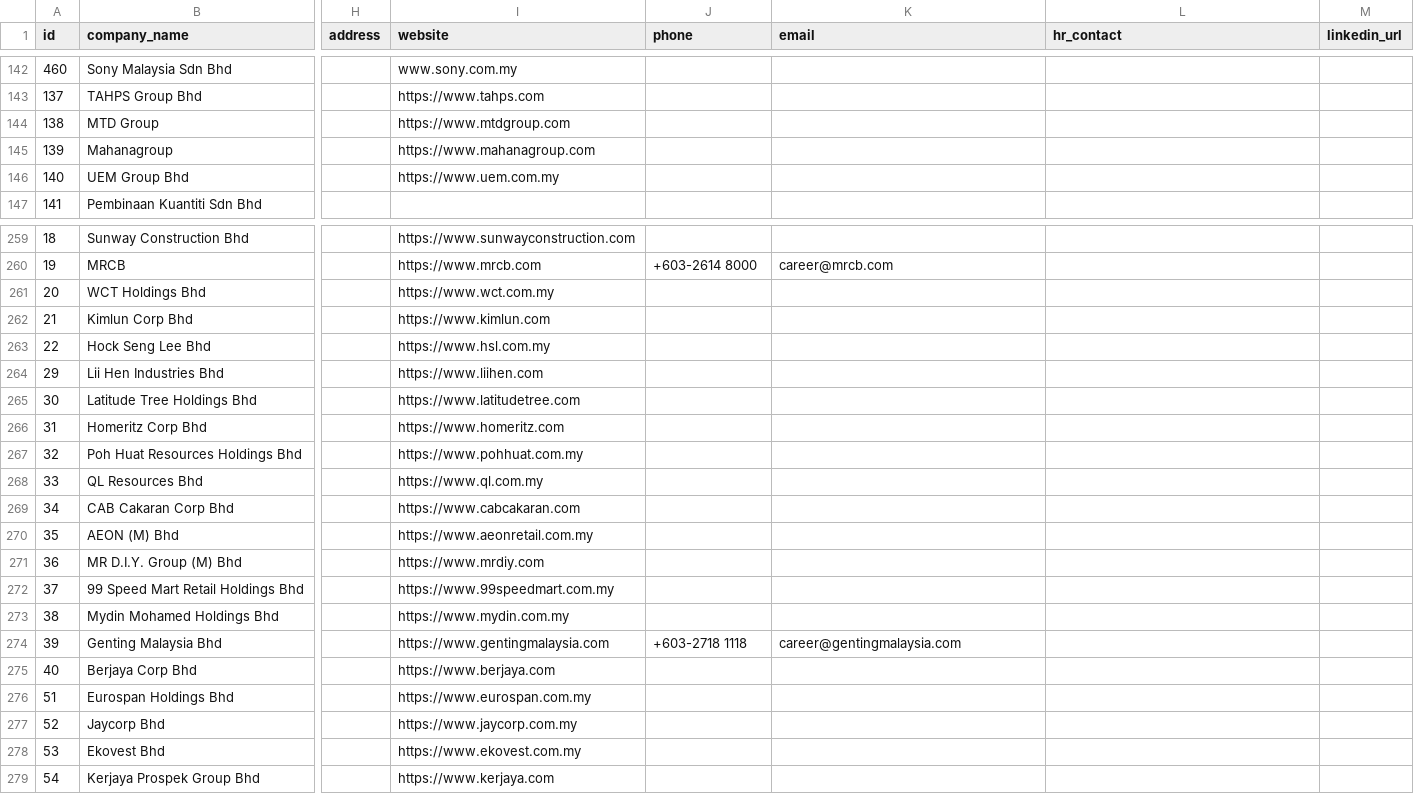
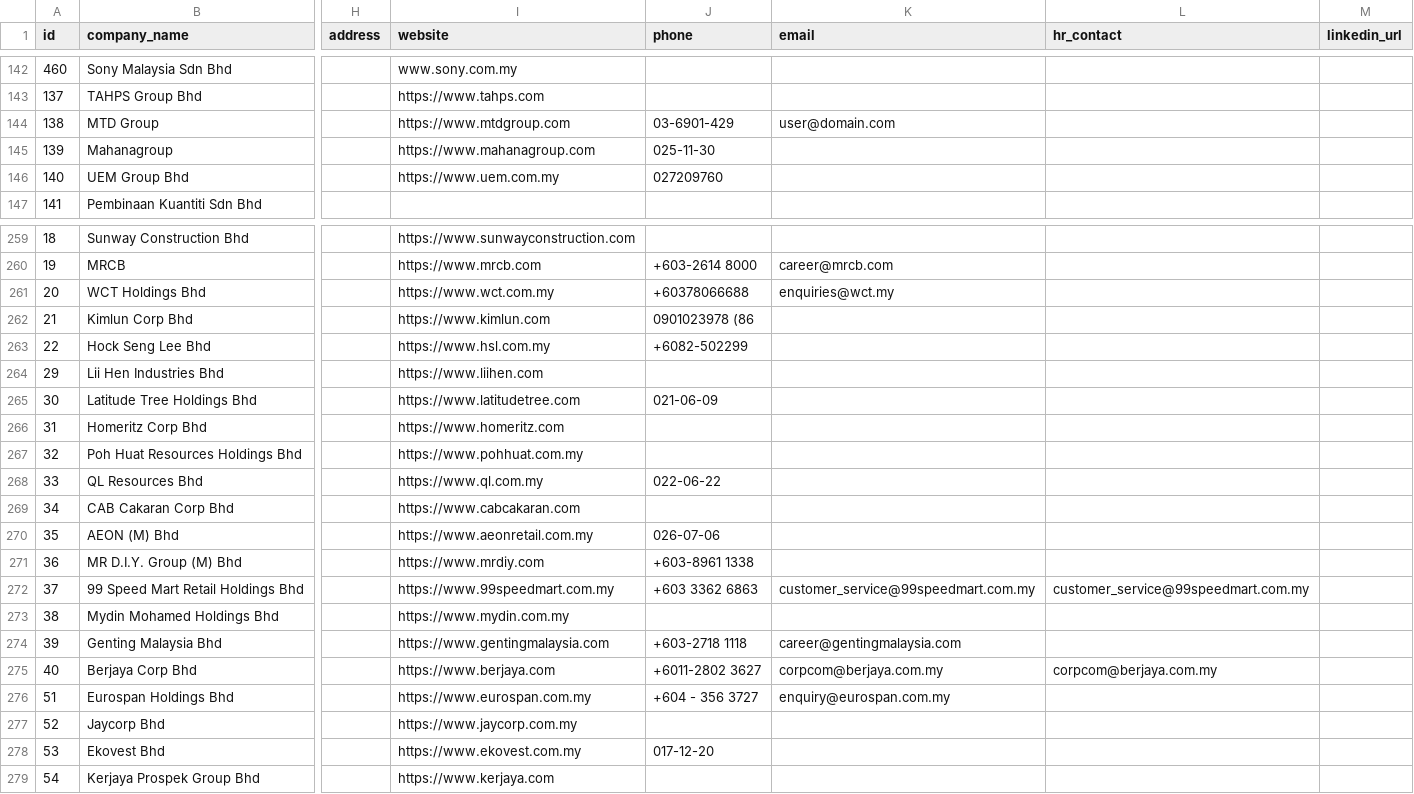
Before and after one commit to munim430-ai/malaysia-corridor-ops, a CSV file: data/companies.csv, drawn as a sheet; only a part is shown, gaps mark what is left out; the diff covers the shown part only; the diff names each change by its address in the sheet, - before the commit and + after, or states it on an @@ line.

```diff
--- a/data/companies.csv
+++ b/data/companies.csv
-J144 (phone): (empty)
+J144 (phone): 03-6901-429
-K144 (email): (empty)
+K144 (email): user@domain.com
-J145 (phone): (empty)
+J145 (phone): 025-11-30
-J146 (phone): (empty)
+J146 (phone): 027209760
-J261 (phone): (empty)
+J261 (phone): +60378066688
-K261 (email): (empty)
+K261 (email): enquiries@wct.my
-J262 (phone): (empty)
+J262 (phone): 0901023978 (86
-J263 (phone): (empty)
+J263 (phone): +6082-502299
-J265 (phone): (empty)
+J265 (phone): 021-06-09
-J268 (phone): (empty)
+J268 (phone): 022-06-22
-J270 (phone): (empty)
+J270 (phone): 026-07-06
-J271 (phone): (empty)
+J271 (phone): +603-8961 1338
-J272 (phone): (empty)
+J272 (phone): +603 3362 6863
-K272 (email): (empty)
+K272 (email): customer_service@99speedmart.com.my
-L272 (hr_contact): (empty)
+L272 (hr_contact): customer_service@99speedmart.com.my
-J275 (phone): (empty)
+J275 (phone): +6011-2802 3627
-K275 (email): (empty)
+K275 (email): corpcom@berjaya.com.my
-L275 (hr_contact): (empty)
+L275 (hr_contact): corpcom@berjaya.com.my
-J276 (phone): (empty)
+J276 (phone): +604 - 356 3727
-K276 (email): (empty)
+K276 (email): enquiry@eurospan.com.my
-J278 (phone): (empty)
+J278 (phone): 017-12-20
```
Also changed, not shown: 22 edited cells elsewhere in this file, outreach/outreach_queue.csv, 4 other files.
